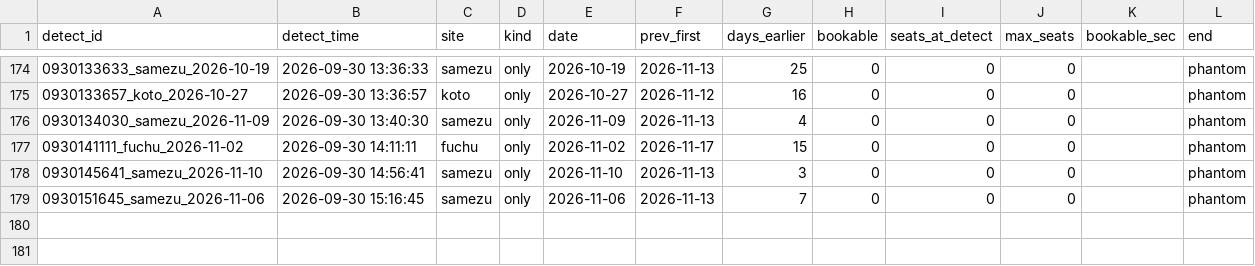
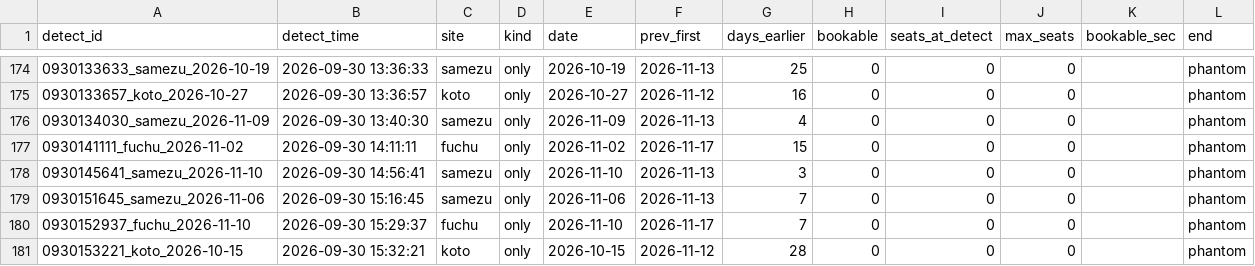
Before and after one commit to Juno264/menkyo-watch, a CSV file: data/early.csv, drawn as a sheet; only a part is shown, gaps mark what is left out; the diff names each change by its address in the sheet, - before the commit and + after, or states it on an @@ line.

```diff
--- a/data/early.csv
+++ b/data/early.csv
+row 180: 0930152937_fuchu_2026-11-10 | 2026-09-30 15:29:37 | fuchu | only | 2026-11-10 | 2026-11-17 | 7 | 0 | 0 | 0 |  | phantom
+row 181: 0930153221_koto_2026-10-15 | 2026-09-30 15:32:21 | koto | only | 2026-10-15 | 2026-11-12 | 28 | 0 | 0 | 0 |  | phantom
```
Also changed, not shown: data/cache.csv, data/events.csv, 3 other files.
